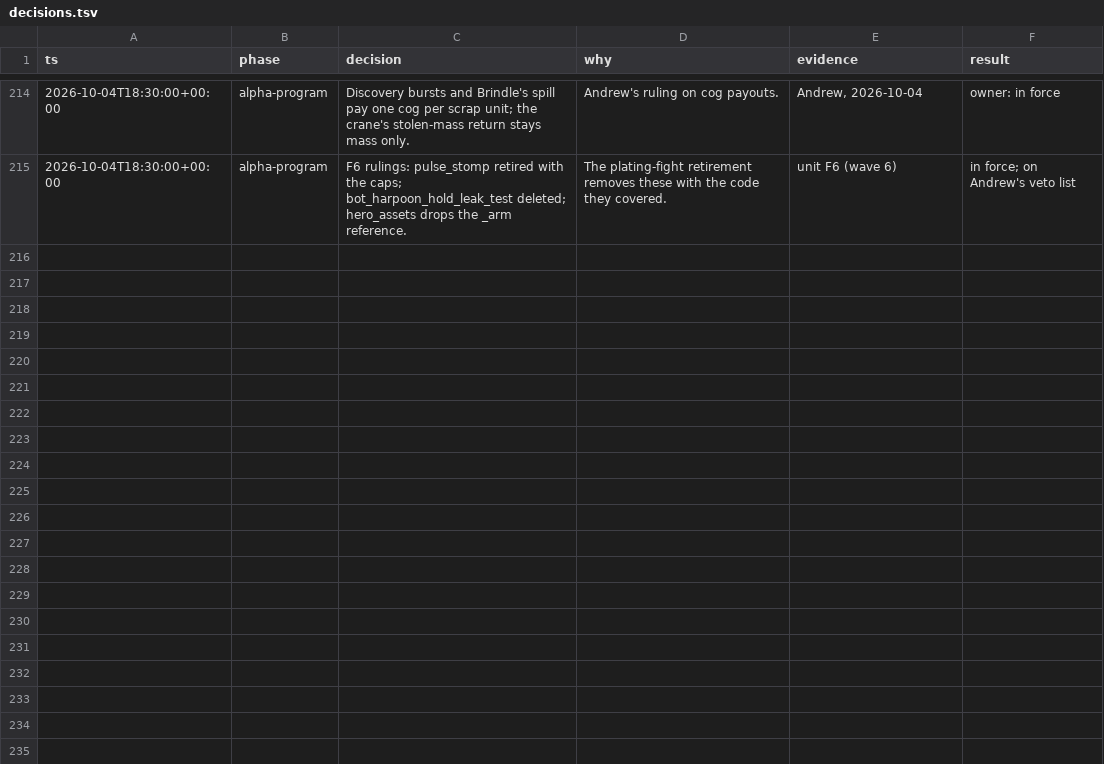
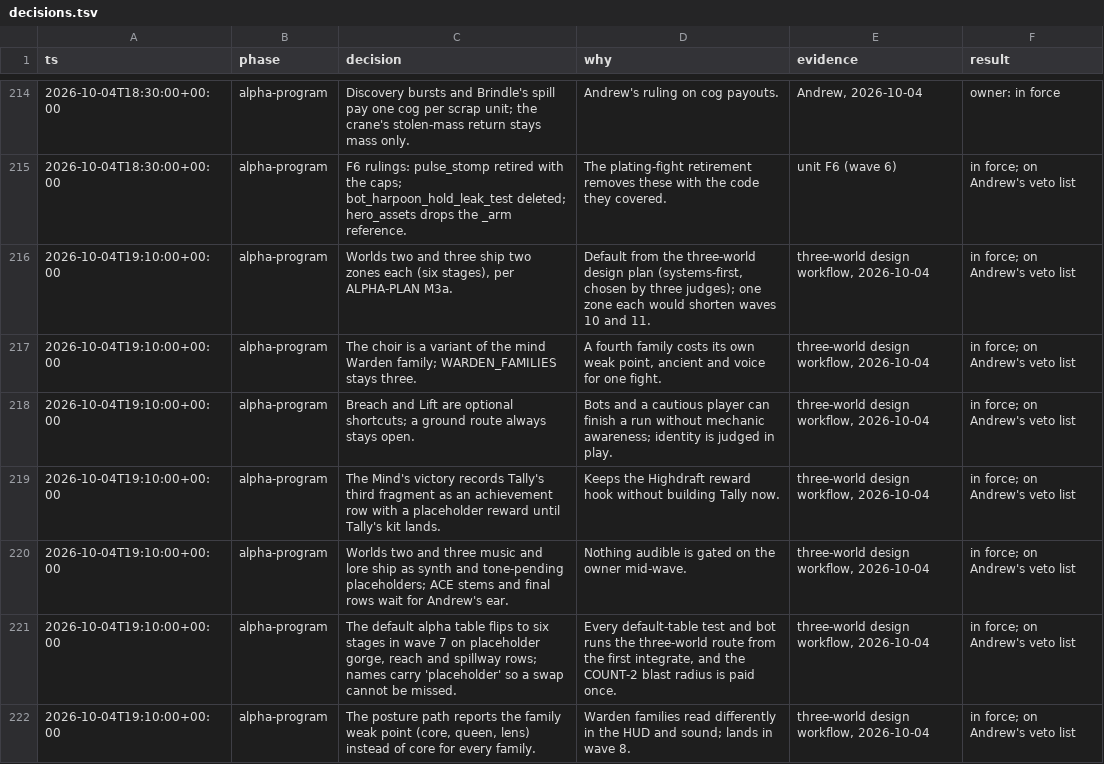
Before and after one commit to bananahana720/scrapkeep, a TSV file: docs/decisions.tsv, drawn as a sheet; only a part is shown, gaps mark what is left out; the diff names each change by its address in the sheet, - before the commit and + after, or states it on an @@ line.

```diff
--- a/docs/decisions.tsv
+++ b/docs/decisions.tsv
+row 216: 2026-10-04T19:10:00+00:00 | alpha-program | Worlds two and three ship two zones each (six stages), per ALPHA-PLAN M3a. | Default from the three-world design plan (systems-first, chosen by three judges); one zone each would shorten waves 10 and 11. | three-world design workflow, 2026-10-04 | in force; on Andrew's veto list
+row 217: 2026-10-04T19:10:00+00:00 | alpha-program | The choir is a variant of the mind Warden family; WARDEN_FAMILIES stays three. | A fourth family costs its own weak point, ancient and voice for one fight. | three-world design workflow, 2026-10-04 | in force; on Andrew's veto list
+row 218: 2026-10-04T19:10:00+00:00 | alpha-program | Breach and Lift are optional shortcuts; a ground route always stays open. | Bots and a cautious player can finish a run without mechanic awareness; identity is judged in play. | three-world design workflow, 2026-10-04 | in force; on Andrew's veto list
+row 219: 2026-10-04T19:10:00+00:00 | alpha-program | The Mind's victory records Tally's third fragment as an achievement row with a placeholder reward until Tally's kit lands. | Keeps the Highdraft reward hook without building Tally now. | three-world design workflow, 2026-10-04 | in force; on Andrew's veto list
+row 220: 2026-10-04T19:10:00+00:00 | alpha-program | Worlds two and three music and lore ship as synth and tone-pending placeholders; ACE stems and final rows wait for Andrew's ear. | Nothing audible is gated on the owner mid-wave. | three-world design workflow, 2026-10-04 | in force; on Andrew's veto list
+row 221: 2026-10-04T19:10:00+00:00 | alpha-program | The default alpha table flips to six stages in wave 7 on placeholder gorge, reach and spillway rows; names carry 'placeholder' so a swap cannot be missed. | Every default-table test and bot runs the three-world route from the first integrate, and the COUNT-2 blast radius is paid once. | three-world design workflow, 2026-10-04 | in force; on Andrew's veto list
+row 222: 2026-10-04T19:10:00+00:00 | alpha-program | The posture path reports the family weak point (core, queen, lens) instead of core for every family. | Warden families read differently in the HUD and sound; lands in wave 8. | three-world design workflow, 2026-10-04 | in force; on Andrew's veto list
```
Also changed, not shown: sketches/core-loop/tools/coordinator/lane-ledger.tsv, 1 other file.
